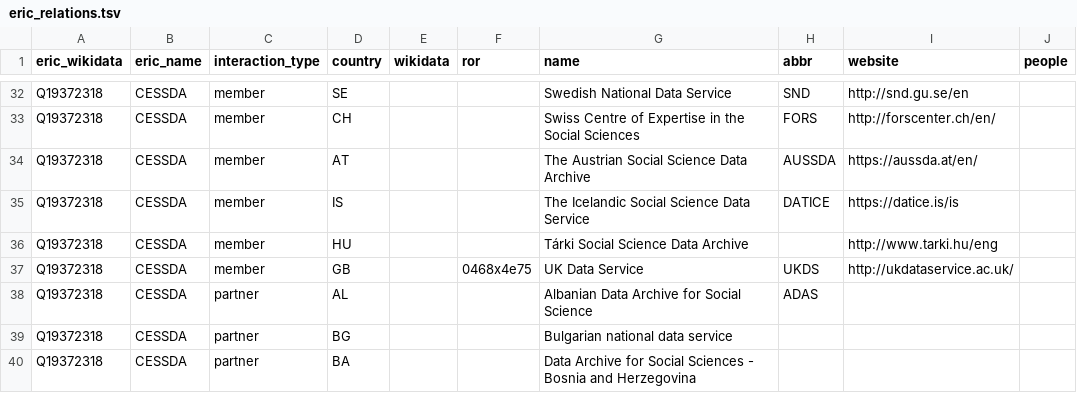
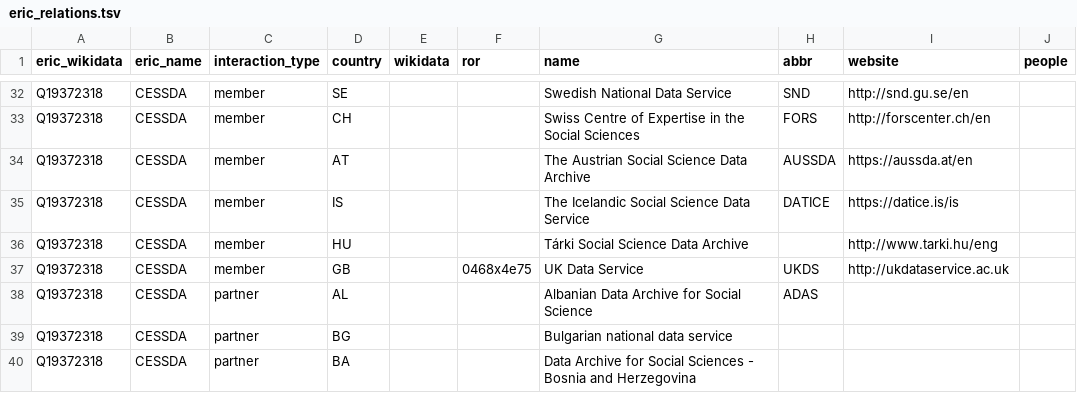
Before and after one commit to nfdi-de/section-int-wg-landscape, a TSV file: _data/eric_relations.tsv, drawn as a sheet; only a part is shown, gaps mark what is left out; the diff covers the shown part only; the diff names each change by its address in the sheet, - before the commit and + after, or states it on an @@ line.

```diff
--- a/_data/eric_relations.tsv
+++ b/_data/eric_relations.tsv
-I33 (website): http://forscenter.ch/en/
+I33 (website): http://forscenter.ch/en
-I34 (website): https://aussda.at/en/
+I34 (website): https://aussda.at/en
-I37 (website): http://ukdataservice.ac.uk/
+I37 (website): http://ukdataservice.ac.uk
```
Also changed, not shown: 28 added rows, 4 moved rows and 30 edited cells elsewhere in this file, 3 other files.
